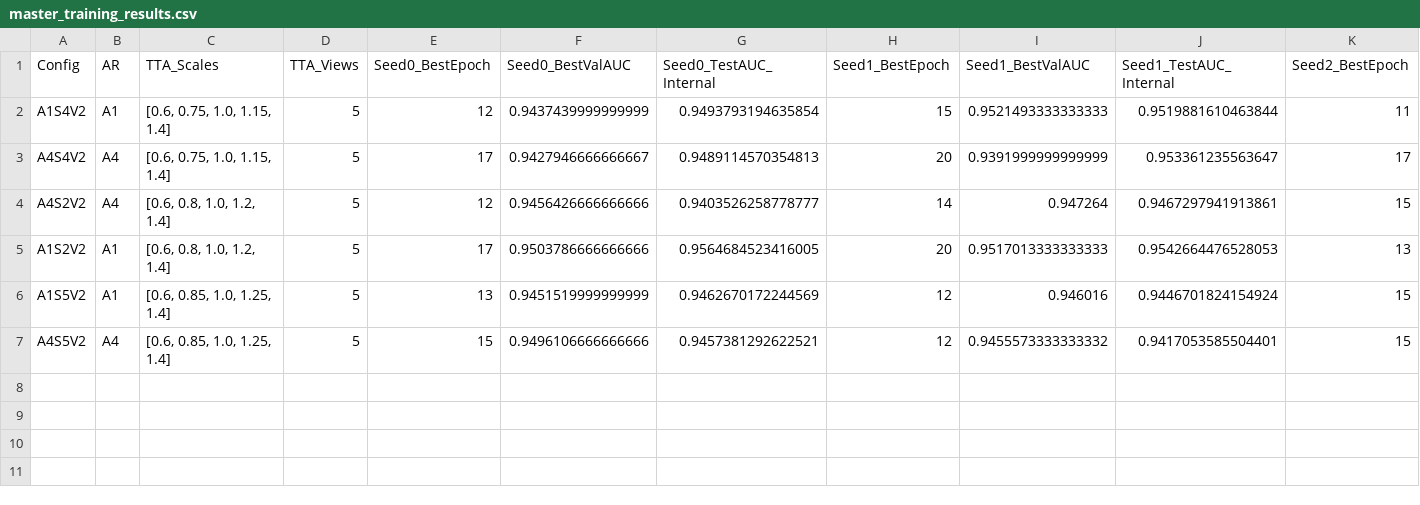
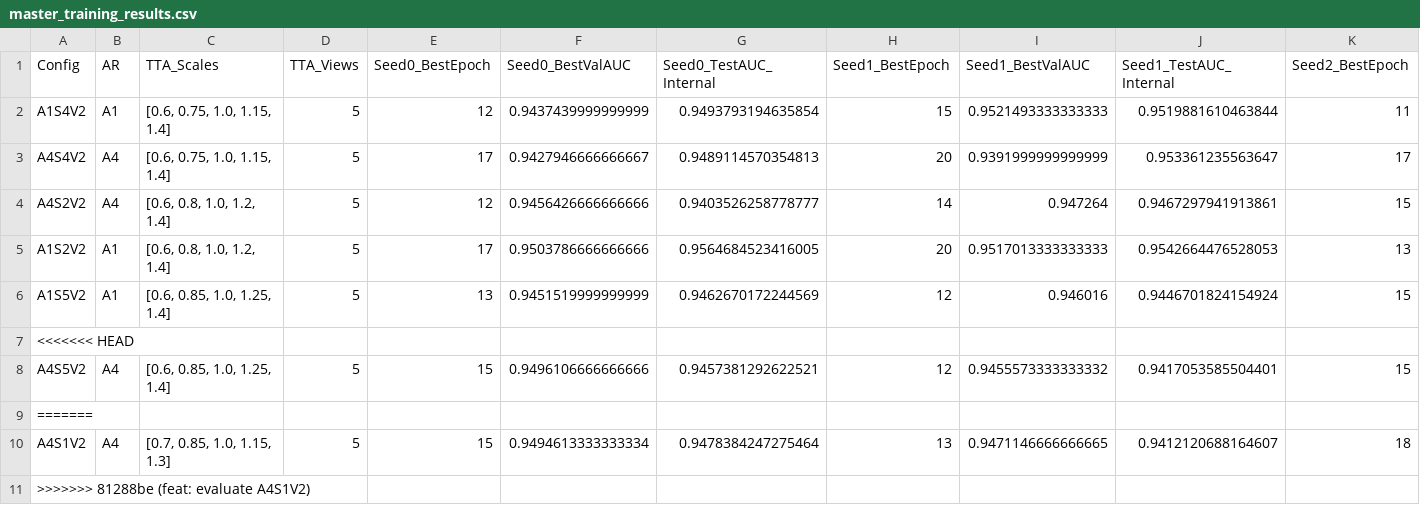
Before and after one commit to Svetlana2006/Thyroid-model, a CSV file: training_experiments/results/master_training_results.csv, drawn as a sheet; only a part is shown; rows hold the shown columns only; the diff names each change by its address in the sheet, - before the commit and + after, or states it on an @@ line.

Commit message:
feat: evaluate A4S1V2

```diff
--- a/training_experiments/results/master_training_results.csv
+++ b/training_experiments/results/master_training_results.csv
+row 7: <<<<<<< HEAD
+row 9: =======
+row 10: A4S1V2 | A4 | [0.7, 0.85, 1.0, 1.15, 1.3] | 5 | 15 | 0.9494613333333334 | 0.9478384247275464 | 13 | 0.9471146666666665 | 0.9412120688164607 | 18
+row 11: >>>>>>> 81288be (feat: evaluate A4S1V2)
```
Also changed, not shown: 5 other files.
